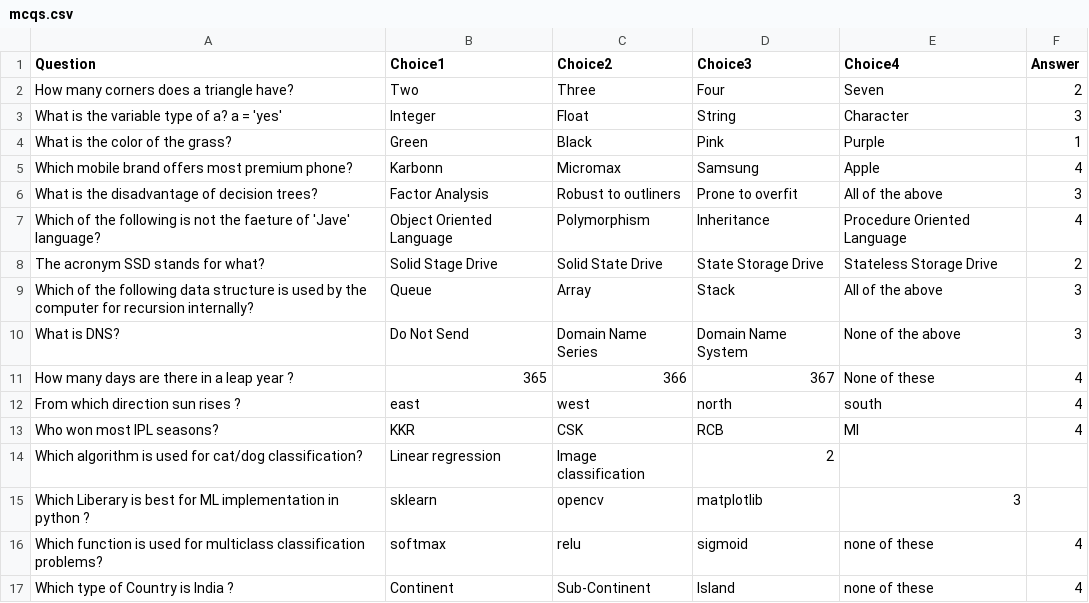
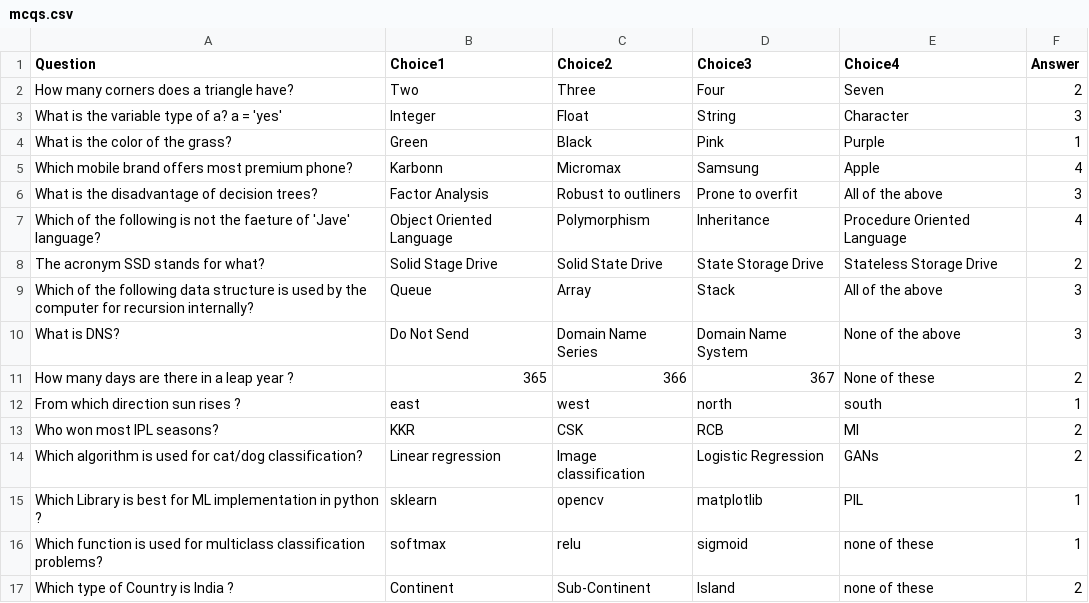
Before and after one commit to mastermindharsh/Virtual-Quiz, a CSV file: mcqs.csv, drawn as a sheet.

Commit message:
Corrected answer and added option

```diff
--- a/mcqs.csv
+++ b/mcqs.csv
@@ -10,8 +10,8 @@ Which of the following data structure is used by the computer for recursion inte
 What is DNS?,Do Not Send, Domain Name Series, Domain Name System, None of the above, 3
-How many days are there in a leap year ?, 365,366,367, None of these , 4
-From which direction sun rises ?, east , west , north , south , 4
-Who won most IPL seasons? , KKR , CSK , RCB , MI , 4
-Which algorithm is used for cat/dog classification?,Linear regression , Image classification , 2
-Which Liberary is best for ML implementation in python ?, sklearn , opencv , matplotlib , 3
-Which function is used for multiclass classification problems?, softmax , relu , sigmoid , none of these , 4
-Which type of Country is India ?, Continent , Sub-Continent , Island , none of these , 4
+How many days are there in a leap year ?, 365 , 366 , 367 , None of these , 2
+From which direction sun rises ?, east , west , north , south , 1
+Who won most IPL seasons? , KKR , CSK , RCB , MI , 2
+Which algorithm is used for cat/dog classification?, Linear regression , Image classification , Logistic Regression , GANs ,2
+Which Library is best for ML implementation in python ?, sklearn , opencv , matplotlib , PIL, 1
+Which function is used for multiclass classification problems?, softmax , relu , sigmoid , none of these , 1
+Which type of Country is India ?, Continent , Sub-Continent , Island , none of these , 2
```
